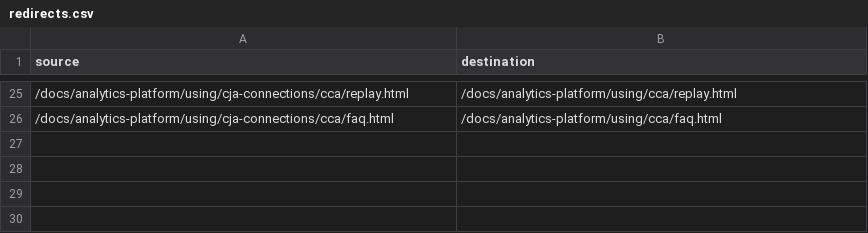
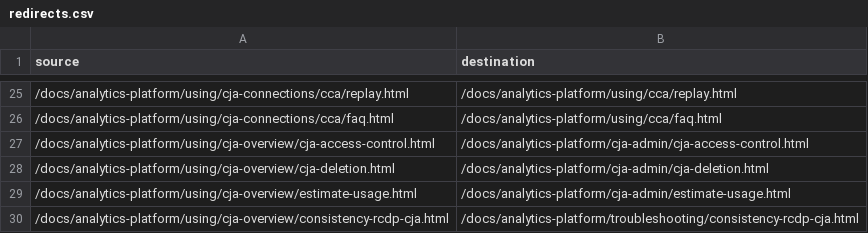
Before and after one commit to AdobeDocs/analytics-platform.pt-BR, a CSV file: redirects.csv, drawn as a sheet; only a part is shown, gaps mark what is left out.

```diff
--- a/redirects.csv
+++ b/redirects.csv
@@ -26 +26,5 @@ source,destination
 /docs/analytics-platform/using/cja-connections/cca/faq.html,/docs/analytics-platform/using/cca/faq.html
+/docs/analytics-platform/using/cja-overview/cja-access-control.html,/docs/analytics-platform/cja-admin/cja-access-control.html
+/docs/analytics-platform/using/cja-overview/cja-deletion.html,/docs/analytics-platform/cja-admin/cja-deletion.html
+/docs/analytics-platform/using/cja-overview/estimate-usage.html,/docs/analytics-platform/cja-admin/estimate-usage.html
+/docs/analytics-platform/using/cja-overview/consistency-rcdp-cja.html,/docs/analytics-platform/troubleshooting/consistency-rcdp-cja.html
```
Also changed, not shown: 3 other files.
